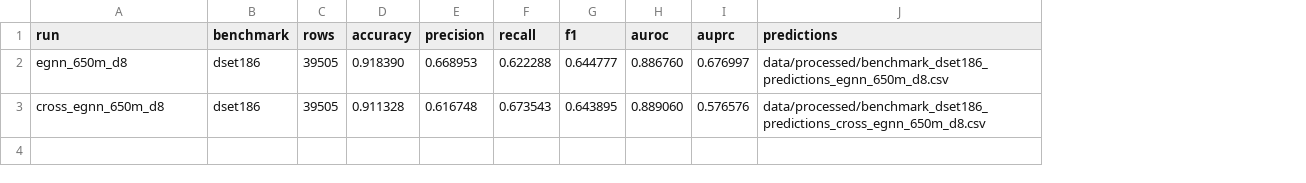
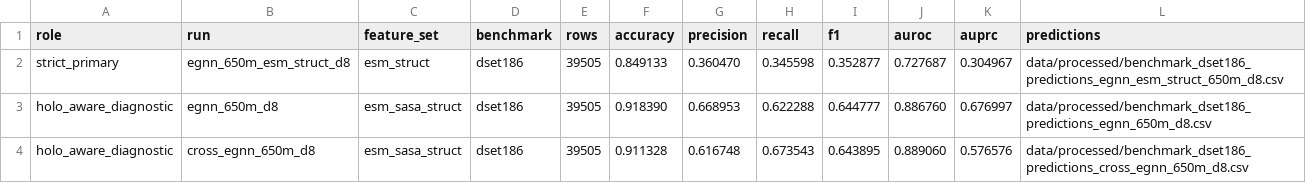
Before and after one commit to K11467/SASA, a CSV file: data/processed/benchmark_dset186_metrics_650m.csv, drawn as a sheet; addresses are those after the commit; the diff names each change by its address in the sheet, - before the commit and + after, or states it on an @@ line.

```diff
--- a/data/processed/benchmark_dset186_metrics_650m.csv
+++ b/data/processed/benchmark_dset186_metrics_650m.csv
+column A (role), rows 3-4: holo_aware_diagnostic | holo_aware_diagnostic
+column C (feature_set), rows 3-4: esm_sasa_struct | esm_sasa_struct
+row 2: strict_primary | egnn_650m_esm_struct_d8 | esm_struct | dset186 | 39505 | 0.849133 | 0.360470 | 0.345598 | 0.352877 | 0.727687 | 0.304967 | data/processed/benchmark_dset186_predictions_egnn_esm_struct_650m_d8.csv
```
Also changed, not shown: data/processed/benchmark_pdbtest315_metrics_650m.csv, data/processed/experiment_summary_650m.csv, 25 other files.
